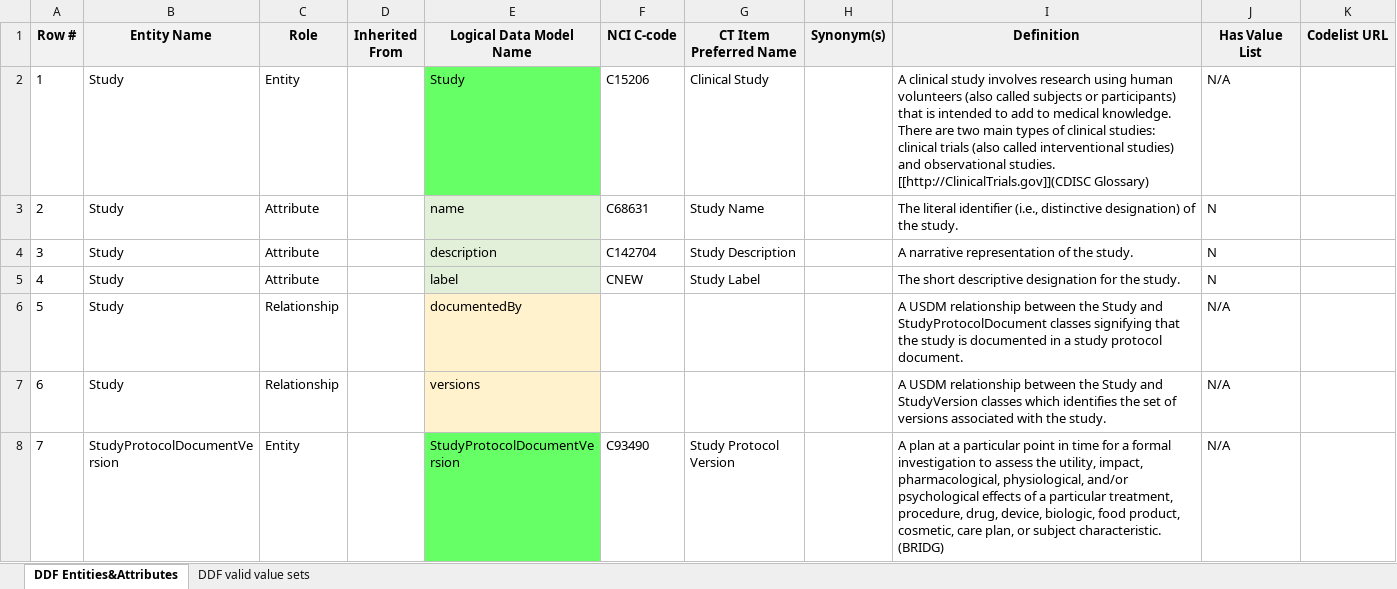
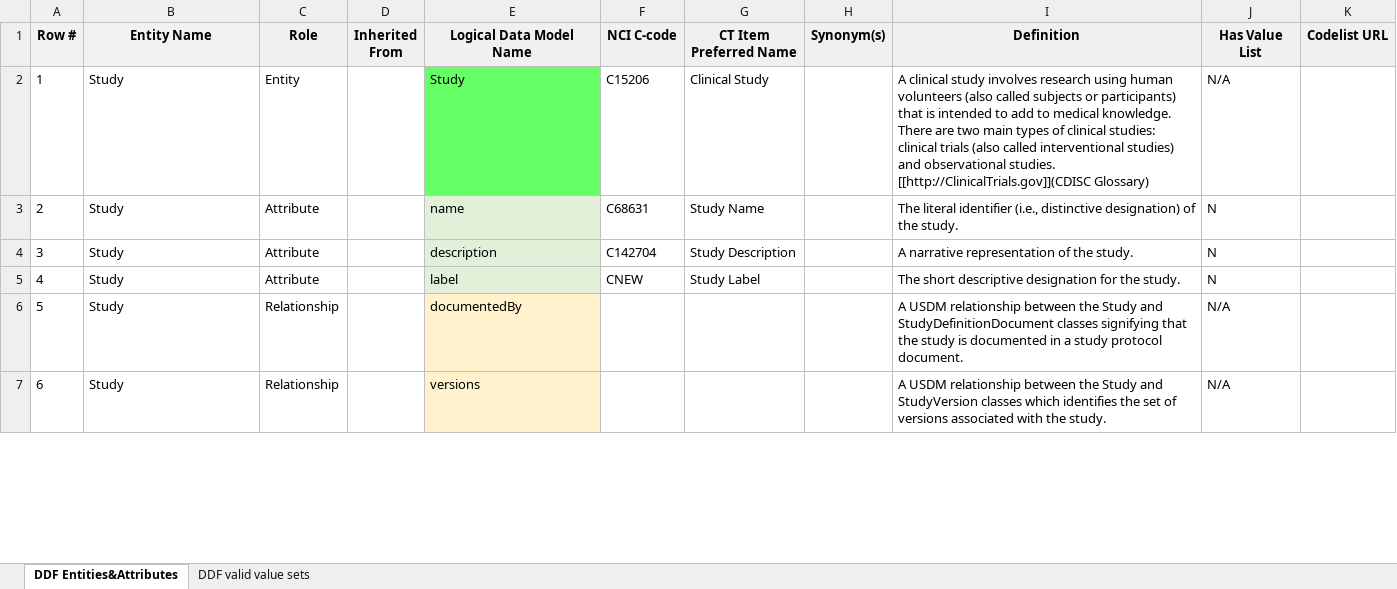
Before and after one commit to cdisc-org/DDF-RA, an Excel workbook: Deliverables/CT/USDM_CT.xlsx, sheet DDF Entities&Attributes, drawn as a sheet; only a part is shown; values as stored, in another font and other column widths than the file's, no borders; conditional formats not drawn; removed rows and columns are numbered as before the commit, all else as after; the diff covers the shown part only; the diff names each change by its address in the sheet, - before the commit and + after, or states it on an @@ line.

```diff
--- a/Deliverables/CT/USDM_CT.xlsx (sheet DDF Entities&Attributes)
+++ b/Deliverables/CT/USDM_CT.xlsx (sheet DDF Entities&Attributes)
-I6 (Definition): …Study and StudyProtocolDocument classes signifying…
+I6 (Definition): …Study and StudyDefinitionDocument classes signifying…
-row 8: 7 | StudyProtocolDocumentVersion | Entity |  | StudyProtocolDocumentVersion | C93490 | Study Protocol Version |  | A plan at a particular point in time for a formal investigation to assess the utility, impact, pharmacological, physiological, and/or psychological effects of a particular treatment, procedure, drug, device, biologic, food product, cosmetic, care plan, or subject characteristic. (BRIDG) | N/A
```
Also changed, not shown: 20 added rows, 10 removed rows, 5 edited cells and row numbers in column A elsewhere in this sheet, sheet DDF valid value sets, Deliverables/CT/USDM_CT_Changes.xlsx.
